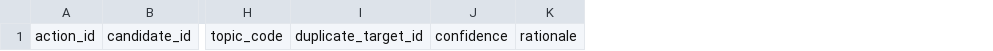
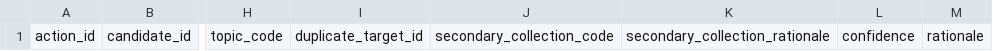
Before and after one commit to colazeta/criminal_infiltration_in_legal_economy_review, a CSV file: data/curation/actions.csv, drawn as a sheet; only a part is shown, gaps mark what is left out; the diff names each change by its address in the sheet, - before the commit and + after, or states it on an @@ line.

```diff
--- a/data/curation/actions.csv
+++ b/data/curation/actions.csv
+column J, row 1: secondary_collection_code
+column K, row 1: secondary_collection_rationale
```
Also changed, not shown: data/curation/review_queue.csv, 49 other files.
